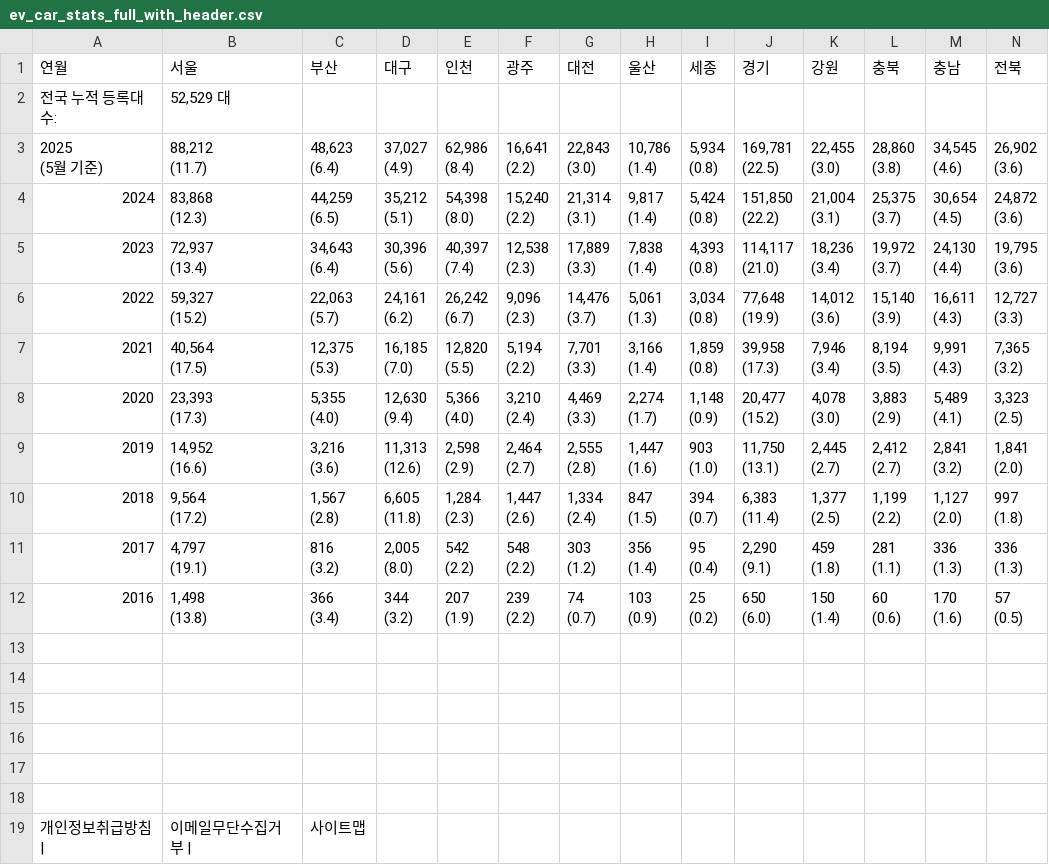
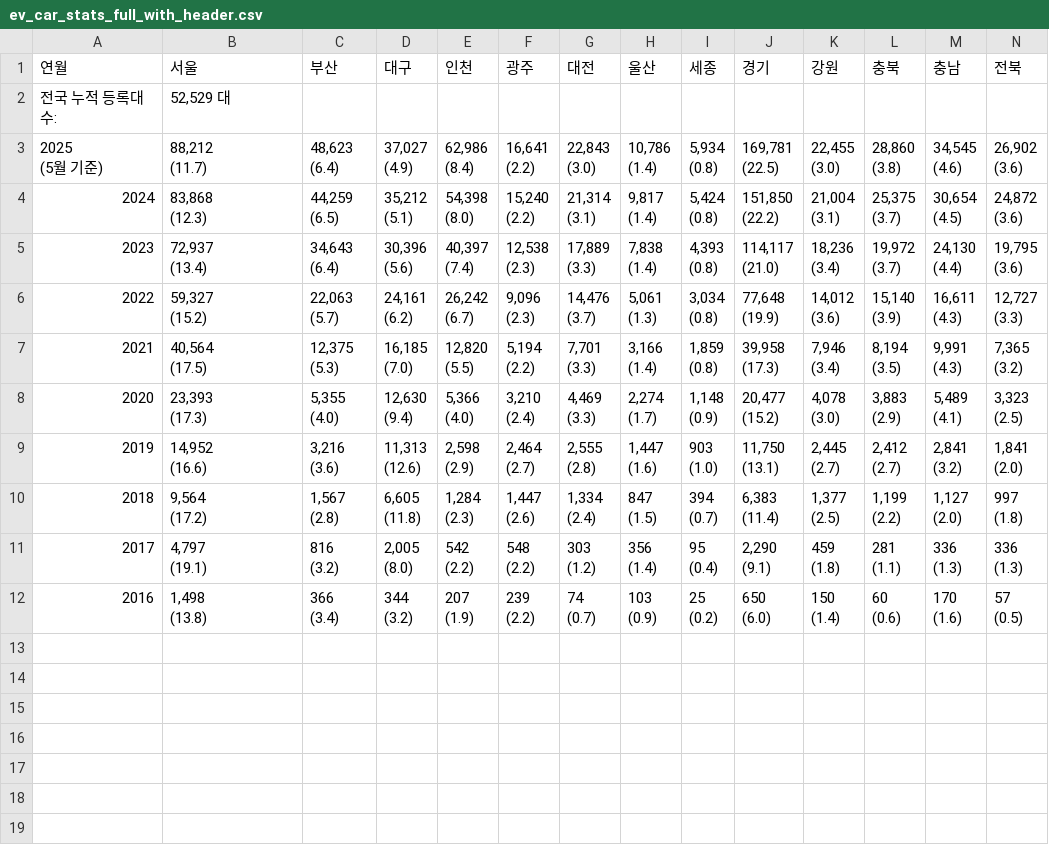
Before and after one commit to SKNETWORKS-FAMILY-AICAMP/SKN20-1ST-6TEAM, a CSV file: ev_car_stats_full_with_header.csv, drawn as a sheet; only a part is shown; rows hold the shown columns only; the diff names each change by its address in the sheet, - before the commit and + after, or states it on an @@ line.

Commit message:
엑셀업데이트

```diff
--- a/ev_car_stats_full_with_header.csv
+++ b/ev_car_stats_full_with_header.csv
-row 13: (empty)
-row 14: (empty)
-row 15: (empty)
-row 16: (empty)
-row 17: (empty)
-row 18: (empty)
-row 19: 개인정보취급방침 | | 이메일무단수집거부 | | 사이트맵
```
